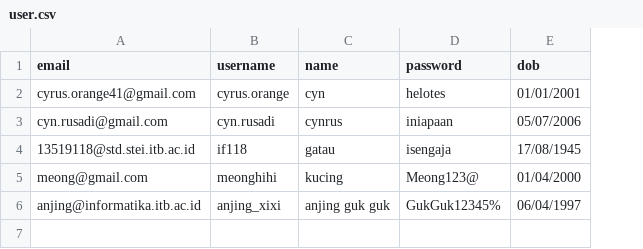
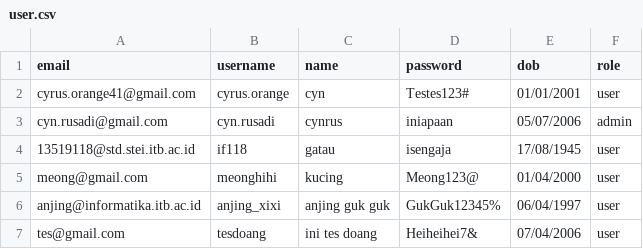
Before and after one commit to cyn-rus/if2250_2021_k03_08_netflixx, a CSV file: src/database/user.csv, drawn as a sheet; the diff names each change by its address in the sheet, - before the commit and + after, or states it on an @@ line.

Commit message:
benerin format user.csv

```diff
--- a/src/database/user.csv
+++ b/src/database/user.csv
+column F (role), rows 2-6: user | admin | user | user | user
-D2 (password): helotes
+D2 (password): Testes123#
+row 7: tes@gmail.com | tesdoang | ini tes doang | Heiheihei7& | 07/04/2006 | user
```
